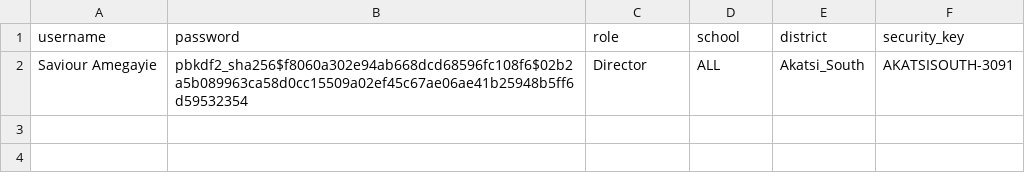
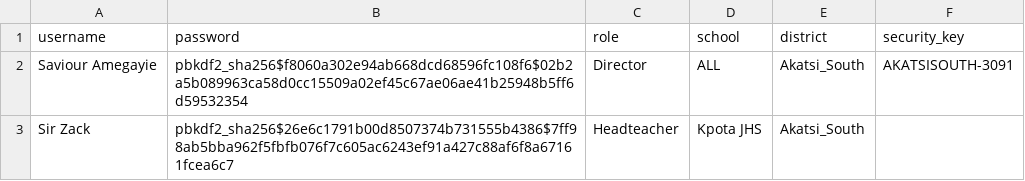
Before and after one commit to Delkay-byte/EduPulse-Analyzer, a CSV file: users.csv, drawn as a sheet.

```diff
--- a/users.csv
+++ b/users.csv
@@ -2 +2,2 @@ username,password,role,school,district,security_key
 Saviour Amegayie,pbkdf2_sha256$f8060a302e94ab668dcd68596fc108f6$02b2a5b089963ca58d0cc15509a02ef45c67ae06ae41b25948b5ff6d59532354,Director,ALL,Akatsi_South,AKATSISOUTH-3091
+Sir Zack,pbkdf2_sha256$26e6c1791b00d8507374b731555b4386$7ff98ab5bba962f5fbfb076f7c605ac6243ef91a427c88af6f8a67161fcea6c7,Headteacher,Kpota JHS,Akatsi_South,
```
Also changed, not shown: akatsi_district_data.csv, notifications.csv, 3 other files.
